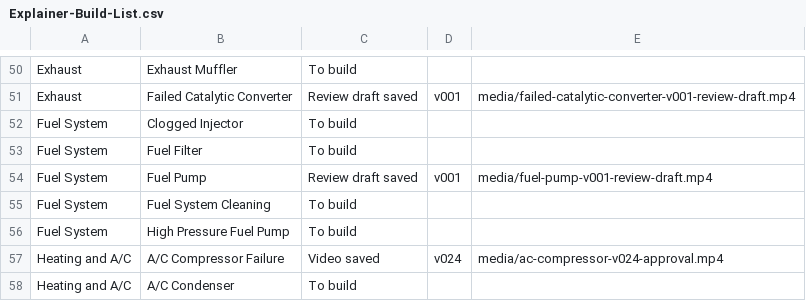
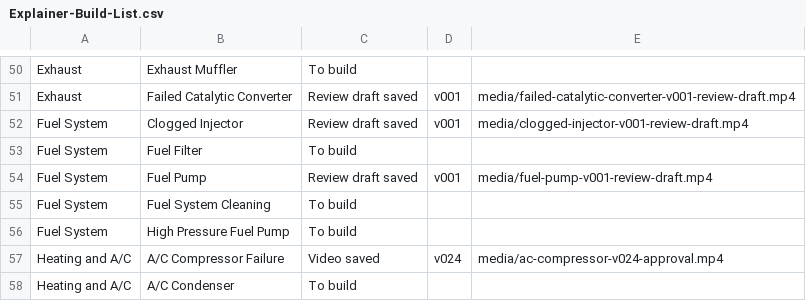
Before and after one commit to thomasuzda/tsmg-repair-videos, a CSV file: docs/Explainer-Build-List.csv, drawn as a sheet; only a part is shown, gaps mark what is left out.

Commit message:
Add Clogged Injector teaching draft

```diff
--- a/docs/Explainer-Build-List.csv
+++ b/docs/Explainer-Build-List.csv
@@ -51,3 +51,3 @@ Exhaust,Exhaust Muffler,To build,,
 Exhaust,Failed Catalytic Converter,Review draft saved,v001,media/failed-catalytic-converter-v001-review-draft.mp4
-Fuel System,Clogged Injector,To build,,
+Fuel System,Clogged Injector,Review draft saved,v001,media/clogged-injector-v001-review-draft.mp4
 Fuel System,Fuel Filter,To build,,
```
Also changed, not shown: 5 other files.
